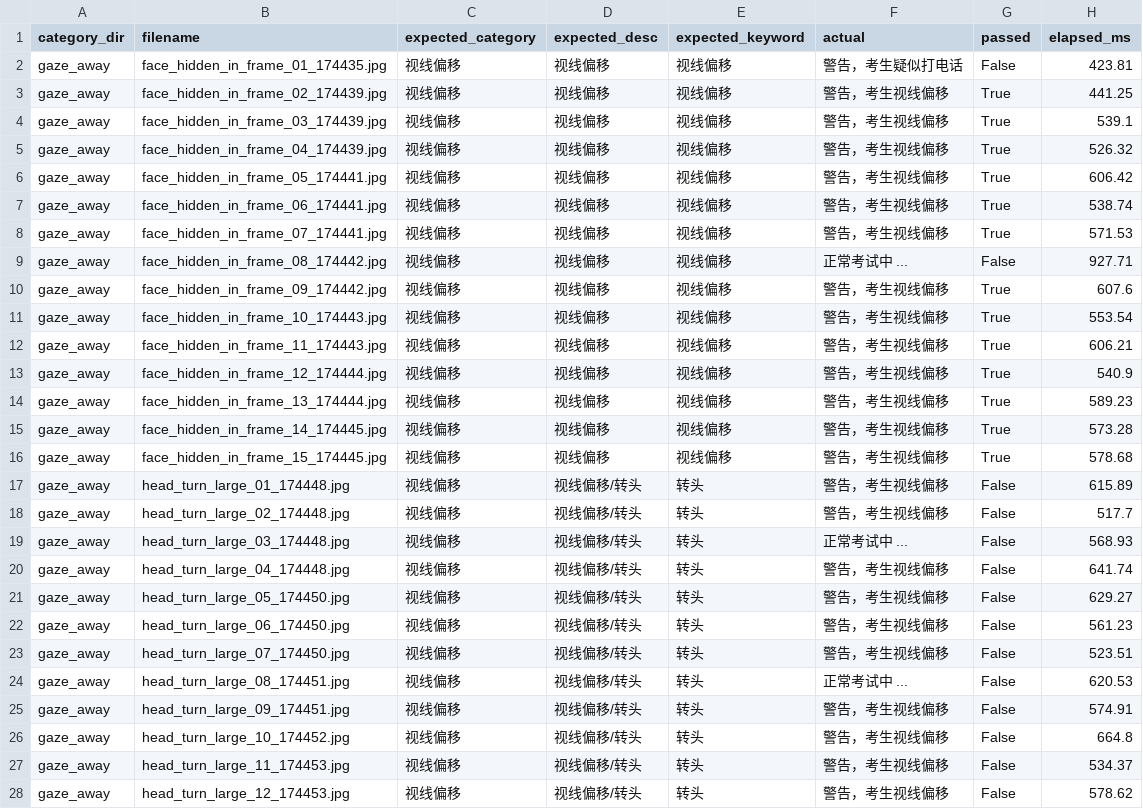
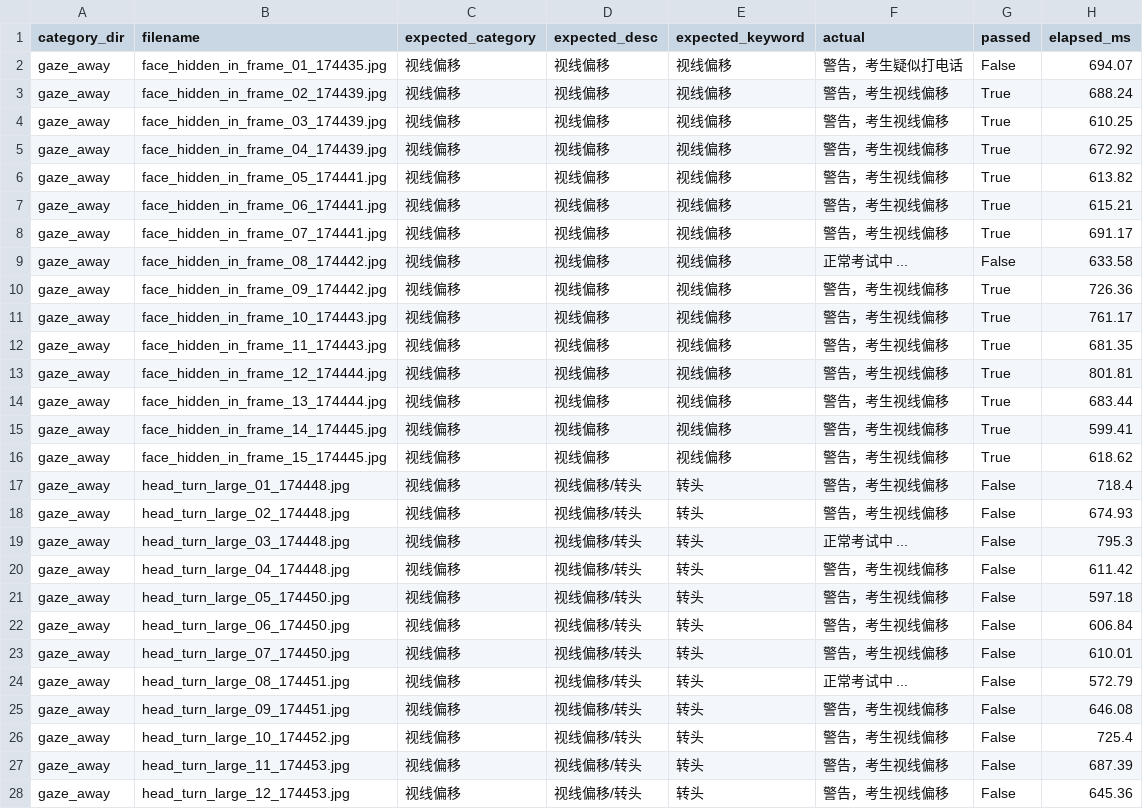
Before and after one commit to fangfrank04-hash/AI_projects, a CSV file: reports/detection_results.csv, drawn as a sheet; only a part is shown; the diff covers the shown part only.

```diff
--- a/reports/detection_results.csv
+++ b/reports/detection_results.csv
@@ -1,28 +1,28 @@
 category_dir,filename,expected_category,expected_desc,expected_keyword,actual,passed,elapsed_ms
-gaze_away,face_hidden_in_frame_01_174435.jpg,视线偏移,视线偏移,视线偏移,警告，考生疑似打电话,False,423.81
-gaze_away,face_hidden_in_frame_02_174439.jpg,视线偏移,视线偏移,视线偏移,警告，考生视线偏移,True,441.25
-gaze_away,face_hidden_in_frame_03_174439.jpg,视线偏移,视线偏移,视线偏移,警告，考生视线偏移,True,539.1
-gaze_away,face_hidden_in_frame_04_174439.jpg,视线偏移,视线偏移,视线偏移,警告，考生视线偏移,True,526.32
-gaze_away,face_hidden_in_frame_05_174441.jpg,视线偏移,视线偏移,视线偏移,警告，考生视线偏移,True,606.42
-gaze_away,face_hidden_in_frame_06_174441.jpg,视线偏移,视线偏移,视线偏移,警告，考生视线偏移,True,538.74
-gaze_away,face_hidden_in_frame_07_174441.jpg,视线偏移,视线偏移,视线偏移,警告，考生视线偏移,True,571.53
-gaze_away,face_hidden_in_frame_08_174442.jpg,视线偏移,视线偏移,视线偏移,正常考试中 ...,False,927.71
-gaze_away,face_hidden_in_frame_09_174442.jpg,视线偏移,视线偏移,视线偏移,警告，考生视线偏移,True,607.6
-gaze_away,face_hidden_in_frame_10_174443.jpg,视线偏移,视线偏移,视线偏移,警告，考生视线偏移,True,553.54
-gaze_away,face_hidden_in_frame_11_174443.jpg,视线偏移,视线偏移,视线偏移,警告，考生视线偏移,True,606.21
-gaze_away,face_hidden_in_frame_12_174444.jpg,视线偏移,视线偏移,视线偏移,警告，考生视线偏移,True,540.9
-gaze_away,face_hidden_in_frame_13_174444.jpg,视线偏移,视线偏移,视线偏移,警告，考生视线偏移,True,589.23
-gaze_away,face_hidden_in_frame_14_174445.jpg,视线偏移,视线偏移,视线偏移,警告，考生视线偏移,True,573.28
-gaze_away,face_hidden_in_frame_15_174445.jpg,视线偏移,视线偏移,视线偏移,警告，考生视线偏移,True,578.68
-gaze_away,head_turn_large_01_174448.jpg,视线偏移,视线偏移/转头,转头,警告，考生视线偏移,False,615.89
-gaze_away,head_turn_large_02_174448.jpg,视线偏移,视线偏移/转头,转头,警告，考生视线偏移,False,517.7
-gaze_away,head_turn_large_03_174448.jpg,视线偏移,视线偏移/转头,转头,正常考试中 ...,False,568.93
-gaze_away,head_turn_large_04_174448.jpg,视线偏移,视线偏移/转头,转头,警告，考生视线偏移,False,641.74
-gaze_away,head_turn_large_05_174450.jpg,视线偏移,视线偏移/转头,转头,警告，考生视线偏移,False,629.27
-gaze_away,head_turn_large_06_174450.jpg,视线偏移,视线偏移/转头,转头,警告，考生视线偏移,False,561.23
-gaze_away,head_turn_large_07_174450.jpg,视线偏移,视线偏移/转头,转头,警告，考生视线偏移,False,523.51
-gaze_away,head_turn_large_08_174451.jpg,视线偏移,视线偏移/转头,转头,正常考试中 ...,False,620.53
-gaze_away,head_turn_large_09_174451.jpg,视线偏移,视线偏移/转头,转头,警告，考生视线偏移,False,574.91
-gaze_away,head_turn_large_10_174452.jpg,视线偏移,视线偏移/转头,转头,警告，考生视线偏移,False,664.8
-gaze_away,head_turn_large_11_174453.jpg,视线偏移,视线偏移/转头,转头,警告，考生视线偏移,False,534.37
-gaze_away,head_turn_large_12_174453.jpg,视线偏移,视线偏移/转头,转头,警告，考生视线偏移,False,578.62
+gaze_away,face_hidden_in_frame_01_174435.jpg,视线偏移,视线偏移,视线偏移,警告，考生疑似打电话,False,694.07
+gaze_away,face_hidden_in_frame_02_174439.jpg,视线偏移,视线偏移,视线偏移,警告，考生视线偏移,True,688.24
+gaze_away,face_hidden_in_frame_03_174439.jpg,视线偏移,视线偏移,视线偏移,警告，考生视线偏移,True,610.25
+gaze_away,face_hidden_in_frame_04_174439.jpg,视线偏移,视线偏移,视线偏移,警告，考生视线偏移,True,672.92
+gaze_away,face_hidden_in_frame_05_174441.jpg,视线偏移,视线偏移,视线偏移,警告，考生视线偏移,True,613.82
+gaze_away,face_hidden_in_frame_06_174441.jpg,视线偏移,视线偏移,视线偏移,警告，考生视线偏移,True,615.21
+gaze_away,face_hidden_in_frame_07_174441.jpg,视线偏移,视线偏移,视线偏移,警告，考生视线偏移,True,691.17
+gaze_away,face_hidden_in_frame_08_174442.jpg,视线偏移,视线偏移,视线偏移,正常考试中 ...,False,633.58
+gaze_away,face_hidden_in_frame_09_174442.jpg,视线偏移,视线偏移,视线偏移,警告，考生视线偏移,True,726.36
+gaze_away,face_hidden_in_frame_10_174443.jpg,视线偏移,视线偏移,视线偏移,警告，考生视线偏移,True,761.17
+gaze_away,face_hidden_in_frame_11_174443.jpg,视线偏移,视线偏移,视线偏移,警告，考生视线偏移,True,681.35
+gaze_away,face_hidden_in_frame_12_174444.jpg,视线偏移,视线偏移,视线偏移,警告，考生视线偏移,True,801.81
+gaze_away,face_hidden_in_frame_13_174444.jpg,视线偏移,视线偏移,视线偏移,警告，考生视线偏移,True,683.44
+gaze_away,face_hidden_in_frame_14_174445.jpg,视线偏移,视线偏移,视线偏移,警告，考生视线偏移,True,599.41
+gaze_away,face_hidden_in_frame_15_174445.jpg,视线偏移,视线偏移,视线偏移,警告，考生视线偏移,True,618.62
+gaze_away,head_turn_large_01_174448.jpg,视线偏移,视线偏移/转头,转头,警告，考生视线偏移,False,718.4
+gaze_away,head_turn_large_02_174448.jpg,视线偏移,视线偏移/转头,转头,警告，考生视线偏移,False,674.93
+gaze_away,head_turn_large_03_174448.jpg,视线偏移,视线偏移/转头,转头,正常考试中 ...,False,795.3
+gaze_away,head_turn_large_04_174448.jpg,视线偏移,视线偏移/转头,转头,警告，考生视线偏移,False,611.42
+gaze_away,head_turn_large_05_174450.jpg,视线偏移,视线偏移/转头,转头,警告，考生视线偏移,False,597.18
+gaze_away,head_turn_large_06_174450.jpg,视线偏移,视线偏移/转头,转头,警告，考生视线偏移,False,606.84
+gaze_away,head_turn_large_07_174450.jpg,视线偏移,视线偏移/转头,转头,警告，考生视线偏移,False,610.01
+gaze_away,head_turn_large_08_174451.jpg,视线偏移,视线偏移/转头,转头,正常考试中 ...,False,572.79
+gaze_away,head_turn_large_09_174451.jpg,视线偏移,视线偏移/转头,转头,警告，考生视线偏移,False,646.08
+gaze_away,head_turn_large_10_174452.jpg,视线偏移,视线偏移/转头,转头,警告，考生视线偏移,False,725.4
+gaze_away,head_turn_large_11_174453.jpg,视线偏移,视线偏移/转头,转头,警告，考生视线偏移,False,687.39
+gaze_away,head_turn_large_12_174453.jpg,视线偏移,视线偏移/转头,转头,警告，考生视线偏移,False,645.36
```
Also changed, not shown: 155 edited cells elsewhere in this file, 3 other files.
